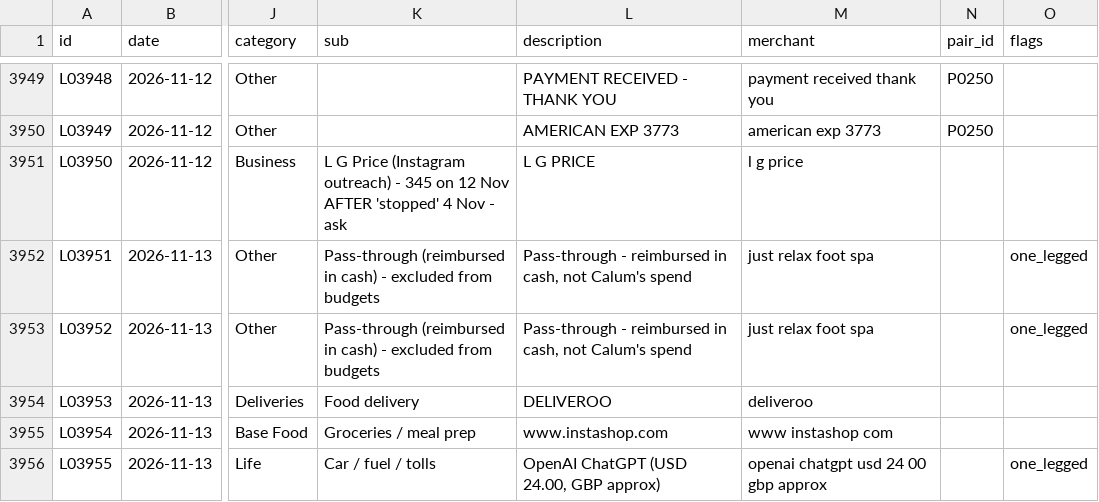
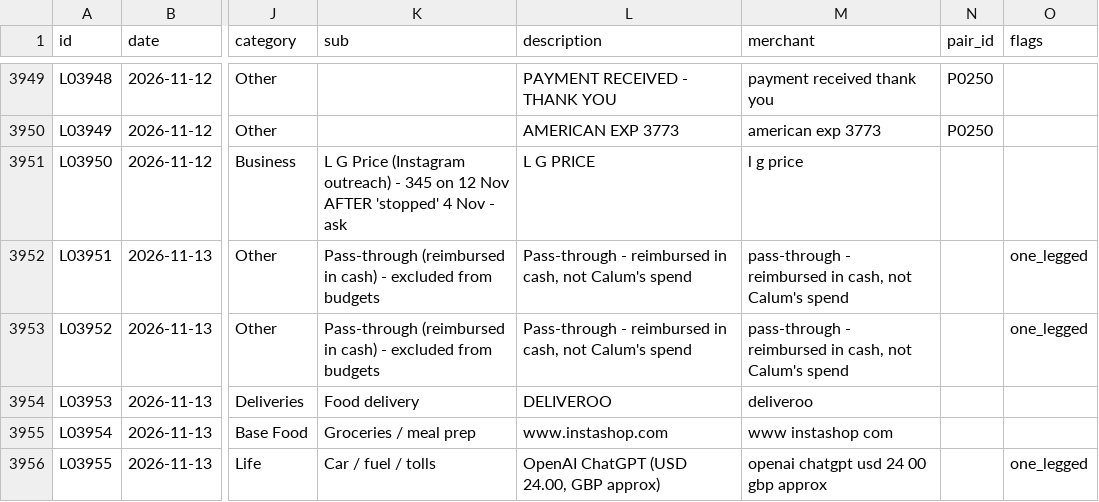
Before and after one commit to calum7macleod/dashboards, a CSV file: data/finance/ledger/out/ledger.csv, drawn as a sheet; only a part is shown, gaps mark what is left out; the diff names each change by its address in the sheet, - before the commit and + after, or states it on an @@ line.

```diff
--- a/data/finance/ledger/out/ledger.csv
+++ b/data/finance/ledger/out/ledger.csv
-M3952:M3953 (merchant): just relax foot spa
+M3952:M3953 (merchant): pass-through - reimbursed in cash, not Calum's spend
```
